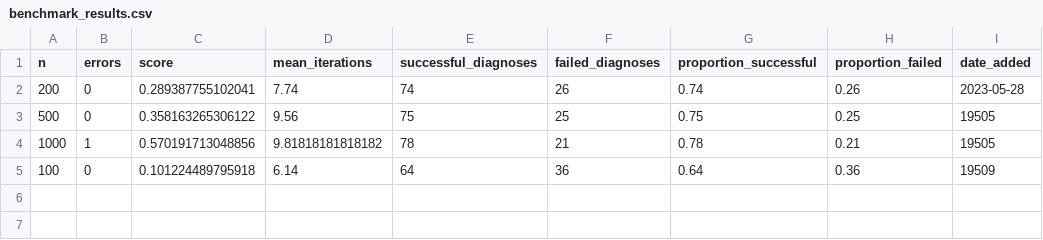
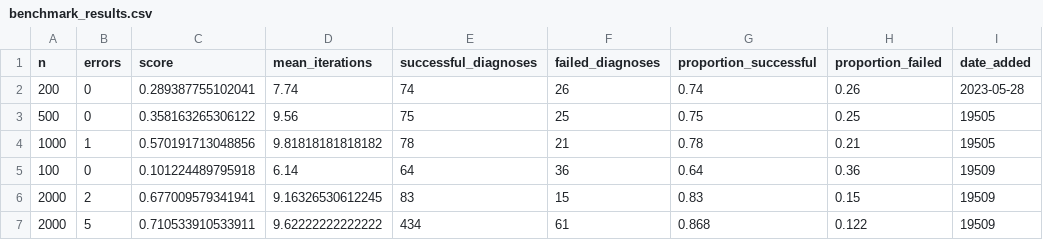
Before and after one commit to aguimorefran/tfg-fast-diagnosis-system, a CSV file: fca/benchmarks/benchmark_results.csv, drawn as a sheet.

Commit message:
+ Benchmark plotting

```diff
--- a/fca/benchmarks/benchmark_results.csv
+++ b/fca/benchmarks/benchmark_results.csv
@@ -5 +5,3 @@ n,errors,score,mean_iterations,successful_diagnoses,failed_diagnoses,proportion_
 100,0,0.101224489795918,6.14,64,36,0.64,0.36,19509
+2000,2,0.677009579341941,9.16326530612245,83,15,0.83,0.15,19509
+2000,5,0.710533910533911,9.62222222222222,434,61,0.868,0.122,19509
```
Also changed, not shown: 7 other files.
